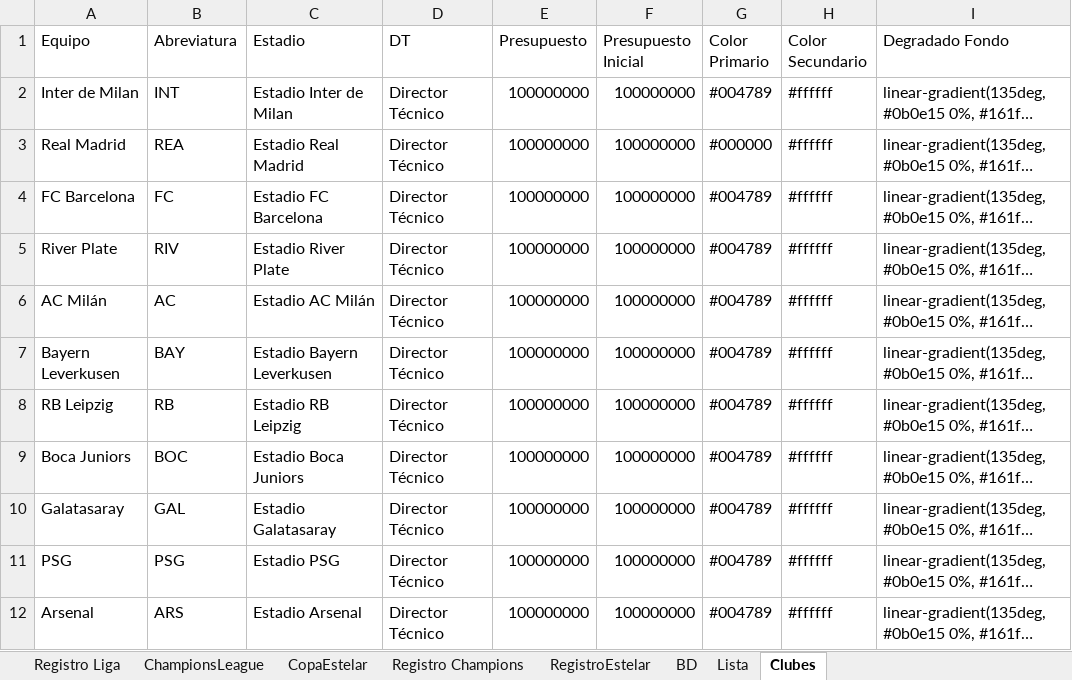
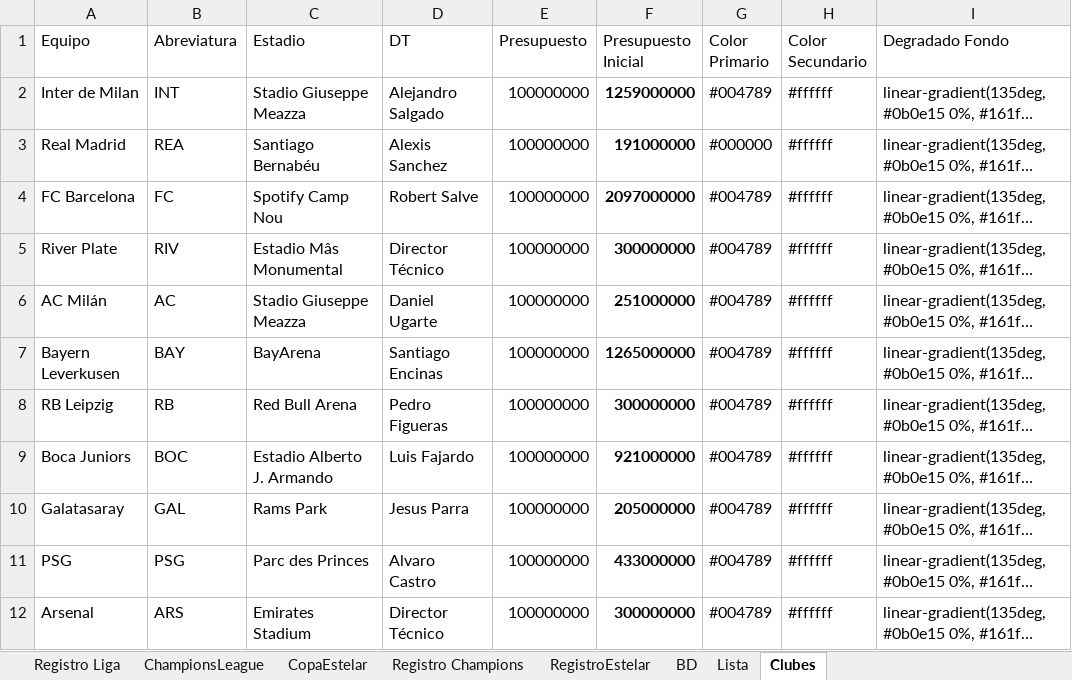
Before and after one commit to DekaosSv/LMI---Plataforma, an Excel workbook: lmi temp 9.xlsx, sheet Clubes, drawn as a sheet; only a part is shown; long unchanged cells end in …; values as stored, in another font and other column widths than the file's, no borders; the diff covers the shown part only; the diff names each change by its address in the sheet, - before the commit and + after, or states it on an @@ line.

```diff
--- a/lmi temp 9.xlsx (sheet Clubes)
+++ b/lmi temp 9.xlsx (sheet Clubes)
-C2 (Estadio): Estadio Inter de Milan
+C2 (Estadio): Stadio Giuseppe Meazza
-D2 (DT): Director Técnico
+D2 (DT): Alejandro Salgado
-F2 (Presupuesto Inicial): 100000000
+F2 (Presupuesto Inicial): 1259000000
-F2:F12 bold: off
+F2:F12 bold: on
-C3 (Estadio): Estadio Real Madrid
+C3 (Estadio): Santiago Bernabéu
-D3 (DT): Director Técnico
+D3 (DT): Alexis Sanchez
-F3 (Presupuesto Inicial): 100000000
+F3 (Presupuesto Inicial): 191000000
-C4 (Estadio): Estadio FC Barcelona
+C4 (Estadio): Spotify Camp Nou
-D4 (DT): Director Técnico
+D4 (DT): Robert Salve
-F4 (Presupuesto Inicial): 100000000
+F4 (Presupuesto Inicial): 2097000000
-C5 (Estadio): Estadio River Plate
+C5 (Estadio): Estadio Mâs Monumental
-F5 (Presupuesto Inicial): 100000000
+F5 (Presupuesto Inicial): 300000000
-C6 (Estadio): Estadio AC Milán
+C6 (Estadio): Stadio Giuseppe Meazza
-D6 (DT): Director Técnico
+D6 (DT): Daniel Ugarte
-F6 (Presupuesto Inicial): 100000000
+F6 (Presupuesto Inicial): 251000000
-C7 (Estadio): Estadio Bayern Leverkusen
+C7 (Estadio): BayArena
-D7 (DT): Director Técnico
+D7 (DT): Santiago Encinas
-F7 (Presupuesto Inicial): 100000000
+F7 (Presupuesto Inicial): 1265000000
-C8 (Estadio): Estadio RB Leipzig
+C8 (Estadio): Red Bull Arena
-D8 (DT): Director Técnico
+D8 (DT): Pedro Figueras
-F8 (Presupuesto Inicial): 100000000
+F8 (Presupuesto Inicial): 300000000
-C9 (Estadio): Estadio Boca Juniors
+C9 (Estadio): Estadio Alberto J. Armando
-D9 (DT): Director Técnico
+D9 (DT): Luis Fajardo
-F9 (Presupuesto Inicial): 100000000
+F9 (Presupuesto Inicial): 921000000
-C10 (Estadio): Estadio Galatasaray
+C10 (Estadio): Rams Park
-D10 (DT): Director Técnico
+D10 (DT): Jesus Parra
-F10 (Presupuesto Inicial): 100000000
+F10 (Presupuesto Inicial): 205000000
-C11 (Estadio): Estadio PSG
+C11 (Estadio): Parc des Princes
-D11 (DT): Director Técnico
+D11 (DT): Alvaro Castro
-F11 (Presupuesto Inicial): 100000000
+F11 (Presupuesto Inicial): 433000000
-C12 (Estadio): Estadio Arsenal
+C12 (Estadio): Emirates Stadium
-F12 (Presupuesto Inicial): 100000000
+F12 (Presupuesto Inicial): 300000000
```
Also changed, not shown: 15 edited cells and cell formats elsewhere in this sheet, 1 other file.
